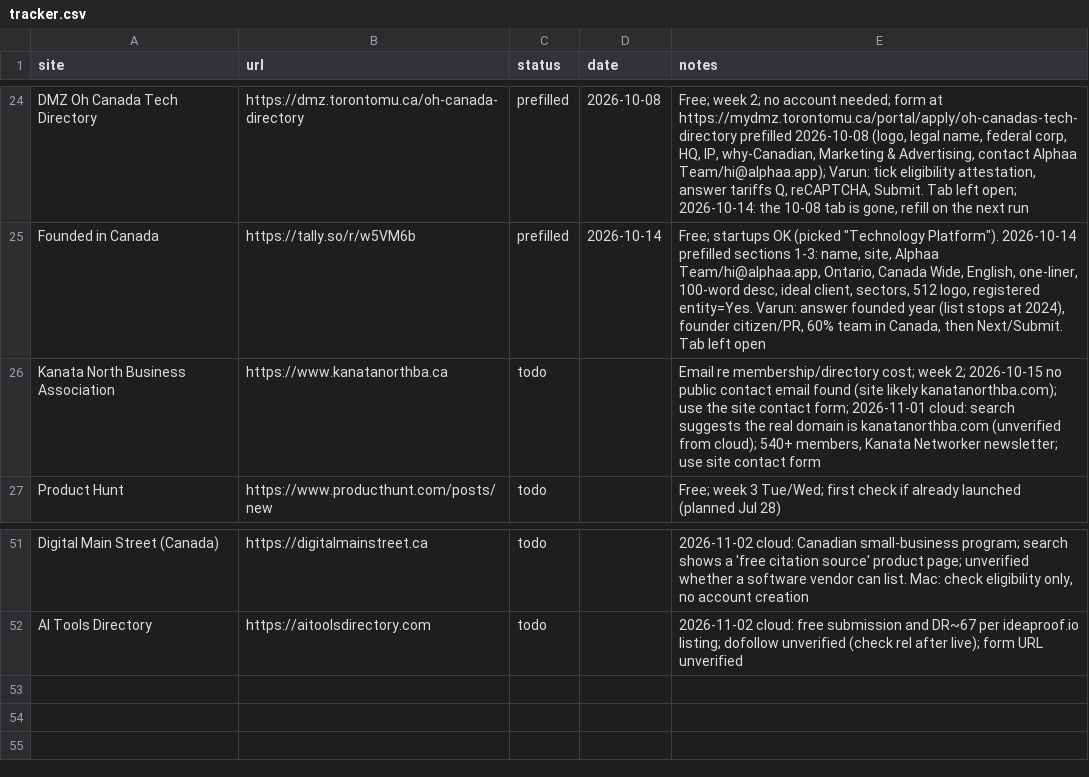
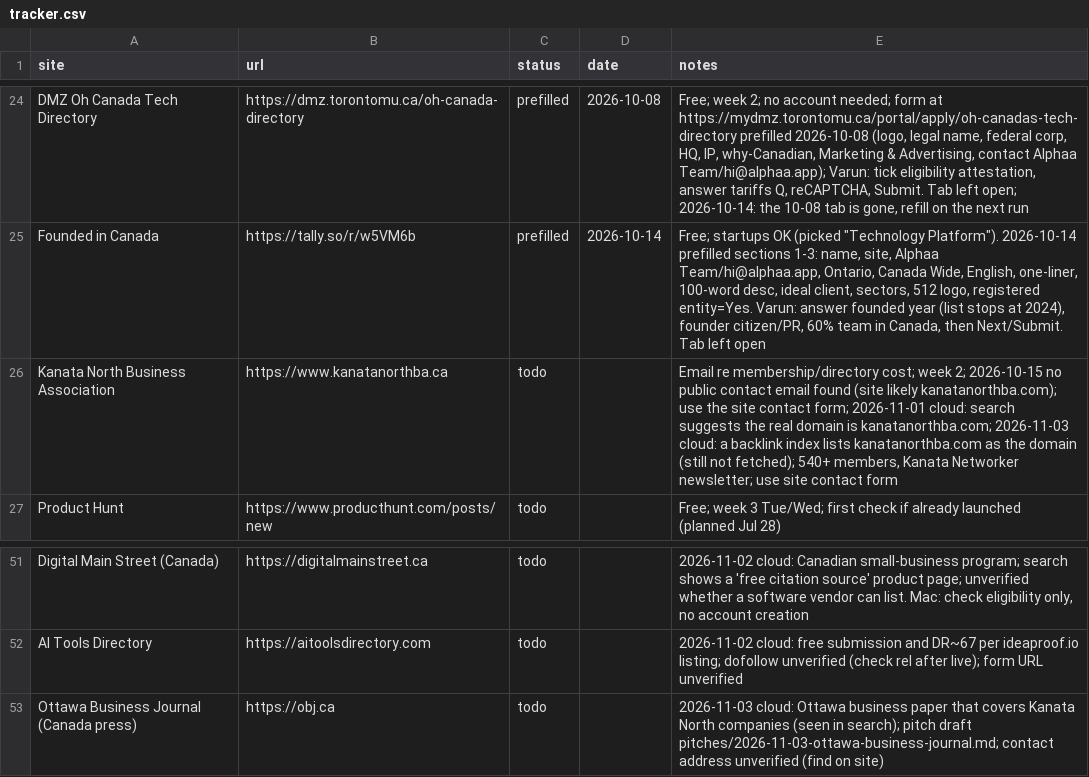
Before and after one commit to varunsharma014-commits/alphaa, a CSV file: marketing/backlinks/tracker.csv, drawn as a sheet; only a part is shown, gaps mark what is left out.

```diff
--- a/marketing/backlinks/tracker.csv
+++ b/marketing/backlinks/tracker.csv
@@ -25,3 +25,3 @@ DMZ Oh Canada Tech Directory,https://dmz.torontomu.ca/oh-canada-directory,prefil
 Founded in Canada,https://tally.so/r/w5VM6b,prefilled,2026-10-14,"Free; startups OK (picked ""Technology Platform""). 2026-10-14 prefilled sections 1-3: name, site, Alphaa Team/hi@alphaa.app, Ontario, Canada Wide, English, one-liner, 100-word desc, ideal client, sectors, 512 logo, registered entity=Yes. Varun: answer founded year (list stops at 2024), founder citizen/PR, 60% team in Canada, then Next/Submit. Tab left open"
-Kanata North Business Association,https://www.kanatanorthba.ca,todo,,"Email re membership/directory cost; week 2; 2026-10-15 no public contact email found (site likely kanatanorthba.com); use the site contact form; 2026-11-01 cloud: search suggests the real domain is kanatanorthba.com (unverified from cloud); 540+ members, Kanata Networker newsletter; use site contact form"
+Kanata North Business Association,https://www.kanatanorthba.ca,todo,,"Email re membership/directory cost; week 2; 2026-10-15 no public contact email found (site likely kanatanorthba.com); use the site contact form; 2026-11-01 cloud: search suggests the real domain is kanatanorthba.com; 2026-11-03 cloud: a backlink index lists kanatanorthba.com as the domain (still not fetched); 540+ members, Kanata Networker newsletter; use site contact form"
 Product Hunt,https://www.producthunt.com/posts/new,todo,,Free; week 3 Tue/Wed; first check if already launched (planned Jul 28)
@@ -52 +52,2 @@ Digital Main Street (Canada),https://digitalmainstreet.ca,todo,,"2026-11-02 clou
 AI Tools Directory,https://aitoolsdirectory.com,todo,,2026-11-02 cloud: free submission and DR~67 per ideaproof.io listing; dofollow unverified (check rel after live); form URL unverified
+Ottawa Business Journal (Canada press),https://obj.ca,todo,,2026-11-03 cloud: Ottawa business paper that covers Kanata North companies (seen in search); pitch draft pitches/2026-11-03-ottawa-business-journal.md; contact address unverified (find on site)
```
Also changed, not shown: 3 other files.
